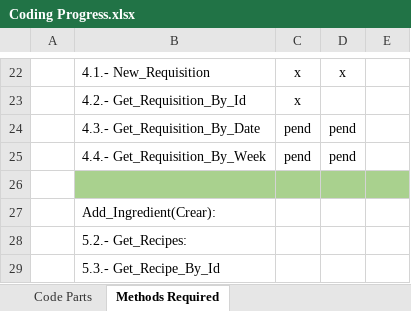
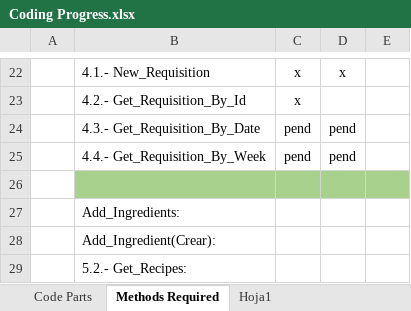
Before and after one commit to AntonioNoguera/IRE_Project-A2023, an Excel workbook: Documentation STUFF/Coding Progress.xlsx, sheet Methods Required, drawn as a sheet; only a part is shown, gaps mark what is left out; the shorter side is filled out with more unchanged rows; values as stored, in another font and other column widths than the file's, no borders; table styles not drawn; the diff names each change by its address in the sheet, - before the commit and + after, or states it on an @@ line.

```diff
--- a/Documentation STUFF/Coding Progress.xlsx (sheet Methods Required)
+++ b/Documentation STUFF/Coding Progress.xlsx (sheet Methods Required)
+sheet tab: Hoja1
+row 27:  | Add_Ingredients:
```
Also changed, not shown: 6 other files.
